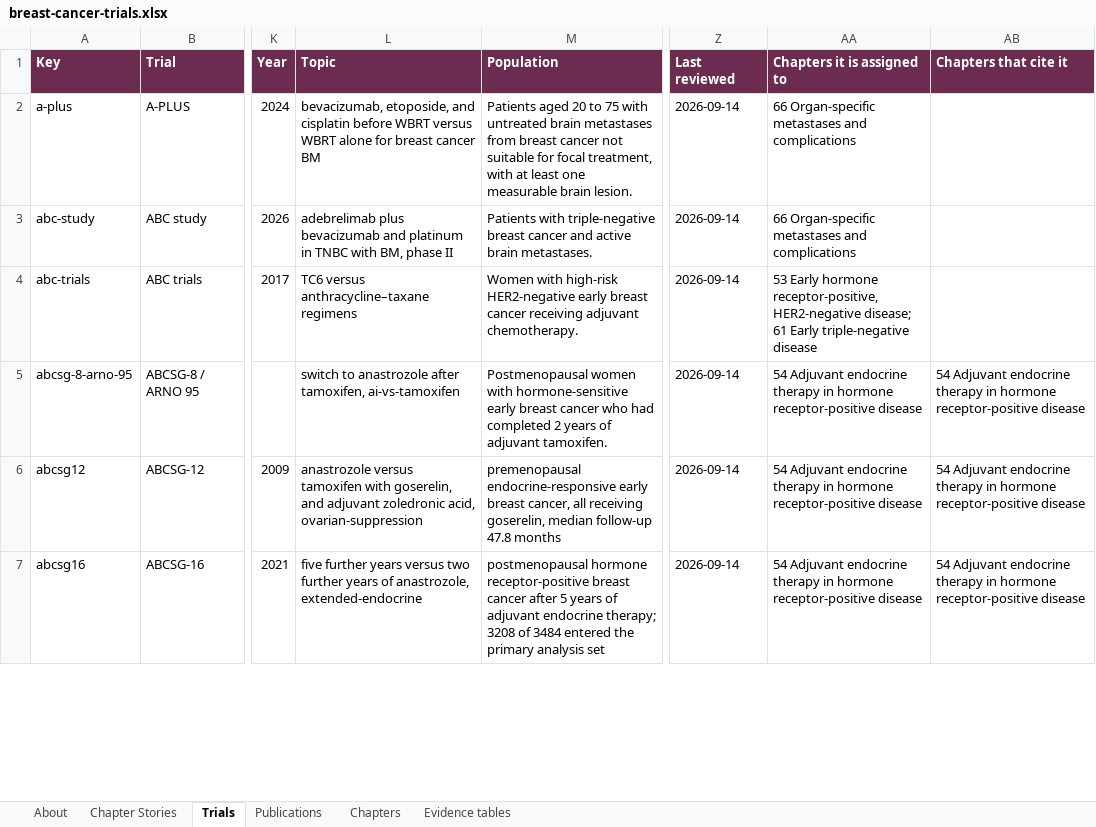
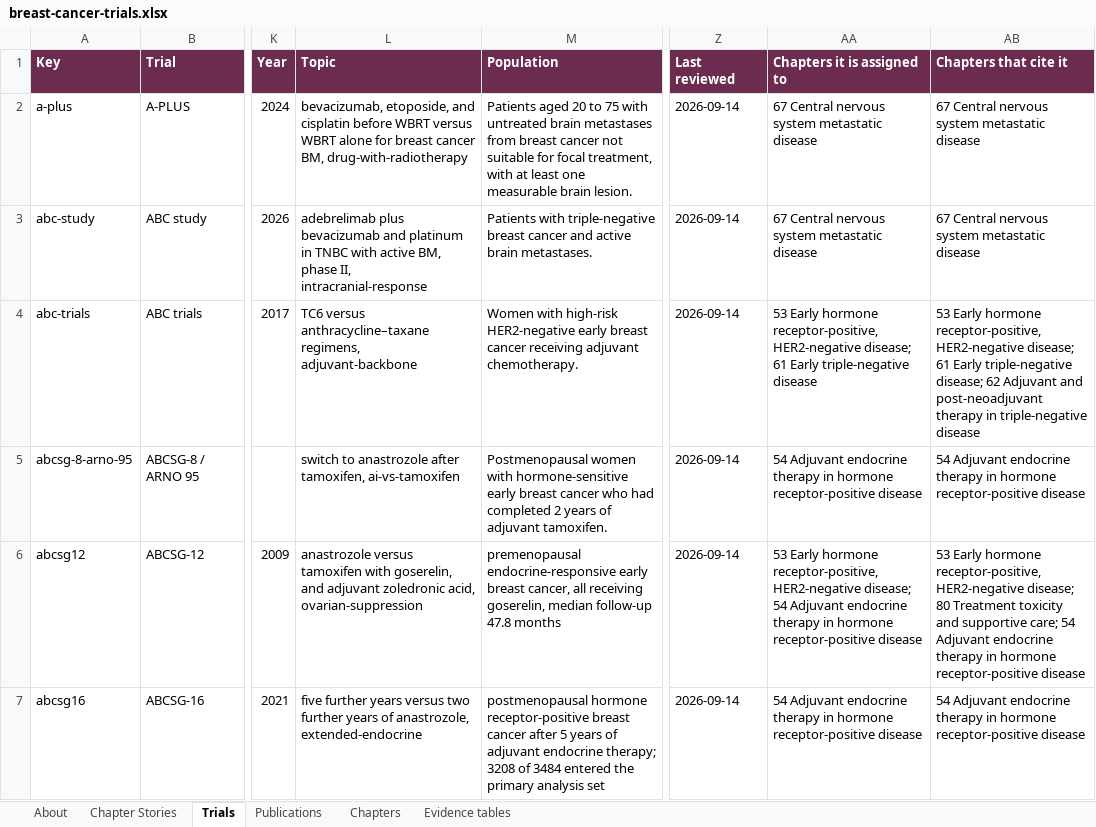
Before and after one commit to Elkhanany/library, an Excel workbook: docs/breast-cancer/data/breast-cancer-trials.xlsx, sheet Trials, drawn as a sheet; only a part is shown, gaps mark what is left out; values as stored, in another font and other column widths than the file's, no borders; the diff covers the shown part only; the diff names each change by its address in the sheet, - before the commit and + after, or states it on an @@ line.

```diff
--- a/docs/breast-cancer/data/breast-cancer-trials.xlsx (sheet Trials)
+++ b/docs/breast-cancer/data/breast-cancer-trials.xlsx (sheet Trials)
-L2 (Topic): …breast cancer BM
+L2 (Topic): …breast cancer BM, drug-with-radiotherapy
-AA2:AA3 (Chapters it is assigned to): 66 Organ-specific metastases and complications
+AA2:AA3 (Chapters it is assigned to): 67 Central nervous system metastatic disease
-AB2:AB3 (Chapters that cite it): (empty)
+AB2:AB3 (Chapters that cite it): 67 Central nervous system metastatic disease
-L3 (Topic): …TNBC with BM, phase II
+L3 (Topic): …TNBC with active BM, phase II, intracranial-response
-L4 (Topic): …versus anthracycline–taxane regimens
+L4 (Topic): …versus anthracycline–taxane regimens, adjuvant-backbone
-AB4 (Chapters that cite it): (empty)
+AB4 (Chapters that cite it): 53 Early hormone receptor-positive, HER2-negative disease; 61 Early triple-negative disease; 62 Adjuvant and post-neoadjuvant therapy in triple-negative disease
-AA6 (Chapters it is assigned to): 54 Adjuvant…
+AA6 (Chapters it is assigned to): 53 Early hormone receptor-positive, HER2-negative disease; 54 Adjuvant…
-AB6 (Chapters that cite it): 54 Adjuvant…
+AB6 (Chapters that cite it): 53 Early hormone receptor-positive, HER2-negative disease; 80 Treatment toxicity and supportive care; 54 Adjuvant…
```
Also changed, not shown: 11 added rows and 802 edited cells elsewhere in this sheet, sheet Chapters, sheet Evidence tables, sheet Publications, sheet Chapter Stories, sheet About, 56 other files.
